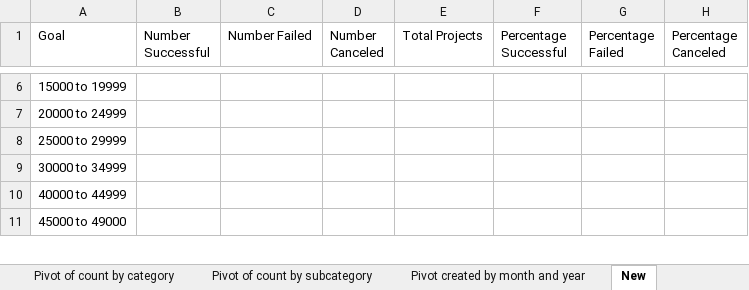
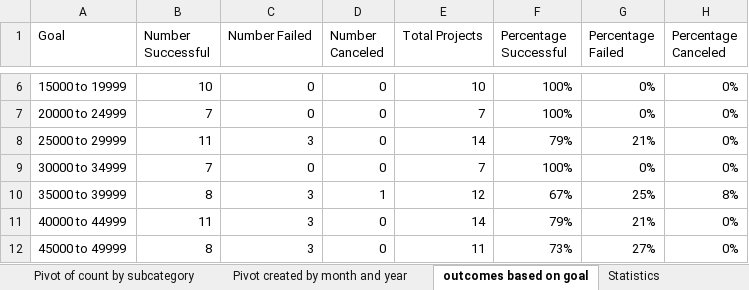
Before and after one commit to AlisonTheOld/assignment1, an Excel workbook: CrowdfundingBook.xlsx, sheet outcomes based on goal, drawn as a sheet; only a part is shown, gaps mark what is left out; values as stored, in another font and other column widths than the file's, no borders; charts and pictures not drawn; removed rows and columns are numbered as before the commit, all else as after; the diff covers the shown part only; the diff names each change by its address in the sheet, - before the commit and + after, or states it on an @@ line.

```diff
--- a/CrowdfundingBook.xlsx (sheet outcomes based on goal)
+++ b/CrowdfundingBook.xlsx (sheet outcomes based on goal)
-sheet tab: New
+sheet tab: outcomes based on goal
+sheet tab: Statistics
-B6 (Number Successful): (empty)
+B6 (Number Successful): 10
-C6:C7 (Number Failed): (empty)
+C6:C7 (Number Failed): 0
-D6:D9 (Number Canceled): (empty)
+D6:D9 (Number Canceled): 0
-E6 (Total Projects): (empty)
+E6 (Total Projects): 10
-F6:F7 (Percentage Successful): (empty)
+F6:F7 (Percentage Successful): 100%
-G6:G7 (Percentage Failed): (empty)
+G6:G7 (Percentage Failed): 0%
-H6:H9 (Percentage Canceled): (empty)
+H6:H9 (Percentage Canceled): 0%
-B7 (Number Successful): (empty)
+B7 (Number Successful): 7
-E7 (Total Projects): (empty)
+E7 (Total Projects): 7
-B8 (Number Successful): (empty)
+B8 (Number Successful): 11
-C8 (Number Failed): (empty)
+C8 (Number Failed): 3
-E8 (Total Projects): (empty)
+E8 (Total Projects): 14
-F8 (Percentage Successful): (empty)
+F8 (Percentage Successful): 79%
-G8 (Percentage Failed): (empty)
+G8 (Percentage Failed): 21%
-B9 (Number Successful): (empty)
+B9 (Number Successful): 7
-C9 (Number Failed): (empty)
+C9 (Number Failed): 0
-E9 (Total Projects): (empty)
+E9 (Total Projects): 7
-F9 (Percentage Successful): (empty)
+F9 (Percentage Successful): 100%
-G9 (Percentage Failed): (empty)
+G9 (Percentage Failed): 0%
+row 10: 35000 to 39999 | 8 | 3 | 1 | 12 | 67% | 25% | 8%
-B11 (Number Successful): (empty)
+B11 (Number Successful): 11
-C11 (Number Failed): (empty)
+C11 (Number Failed): 3
-D11 (Number Canceled): (empty)
+D11 (Number Canceled): 0
-E11 (Total Projects): (empty)
+E11 (Total Projects): 14
-F11 (Percentage Successful): (empty)
+F11 (Percentage Successful): 79%
-G11 (Percentage Failed): (empty)
+G11 (Percentage Failed): 21%
-H11 (Percentage Canceled): (empty)
+H11 (Percentage Canceled): 0%
-row 11: 45000 to 49000
+row 12: 45000 to 49999 | 8 | 3 | 0 | 11 | 73% | 27% | 0%
```
Also changed, not shown: 35 edited cells elsewhere in this sheet, sheet Pivot of count by category, charts or pictures, 1 other file.
